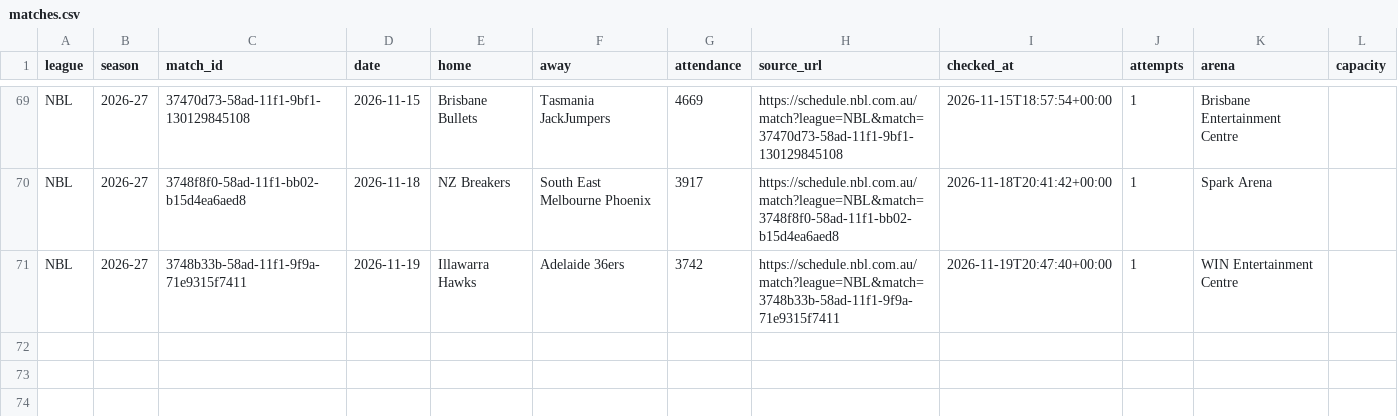
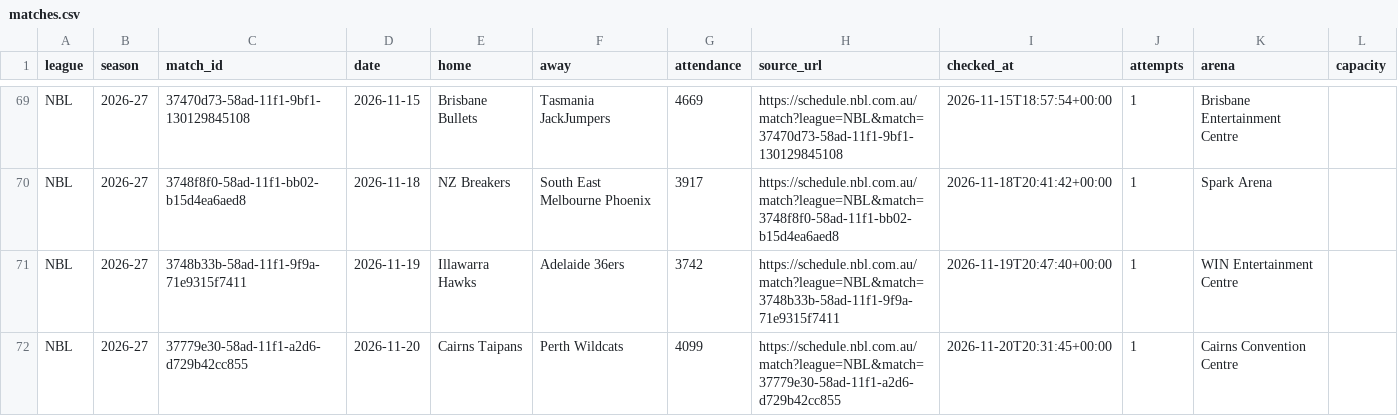
Before and after one commit to andriuspanama/ACBattendance, a CSV file: data/nbl/matches.csv, drawn as a sheet; only a part is shown, gaps mark what is left out; the diff names each change by its address in the sheet, - before the commit and + after, or states it on an @@ line.

```diff
--- a/data/nbl/matches.csv
+++ b/data/nbl/matches.csv
+row 72: NBL | 2026-27 | 37779e30-58ad-11f1-a2d6-d729b42cc855 | 2026-11-20 | Cairns Taipans | Perth Wildcats | 4099 | https://schedule.nbl.com.au/match?league=NBL&match=37779e30-58ad-11f1-a2d6-d729b42cc855 | 2026-11-20T20:31:45+00:00 | 1 | Cairns Convention Centre
```
Also changed, not shown: data/nbl/attendance_averages.csv, 2 other files.
